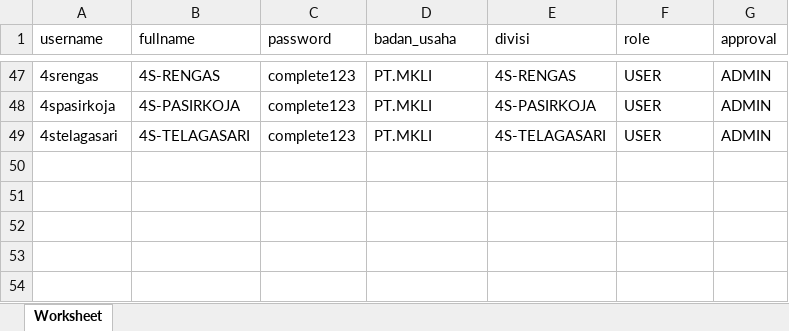
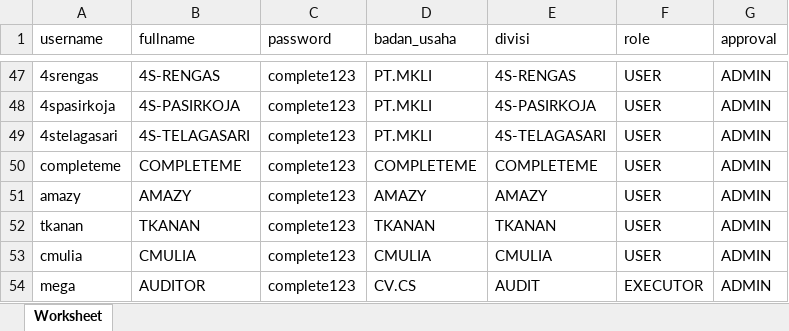
Before and after one commit to appdevina/gaisphp, an Excel workbook: storage/import/user_template_sumo.xlsx, sheet Worksheet, drawn as a sheet; only a part is shown, gaps mark what is left out; values as stored, in another font and other column widths than the file's, no borders; the diff names each change by its address in the sheet, - before the commit and + after, or states it on an @@ line.

Commit message:
nambah divisi, area, 2 url

```diff
--- a/storage/import/user_template_sumo.xlsx (sheet Worksheet)
+++ b/storage/import/user_template_sumo.xlsx (sheet Worksheet)
+row 50: completeme | COMPLETEME | complete123 | COMPLETEME | COMPLETEME | USER | ADMIN
+row 51: amazy | AMAZY | complete123 | AMAZY | AMAZY | USER | ADMIN
+row 52: tkanan | TKANAN | complete123 | TKANAN | TKANAN | USER | ADMIN
+row 53: cmulia | CMULIA | complete123 | CMULIA | CMULIA | USER | ADMIN
+row 54: mega | AUDITOR | complete123 | CV.CS | AUDIT | EXECUTOR | ADMIN
```
Also changed, not shown: storage/import/barang.xlsx, 9 other files.
